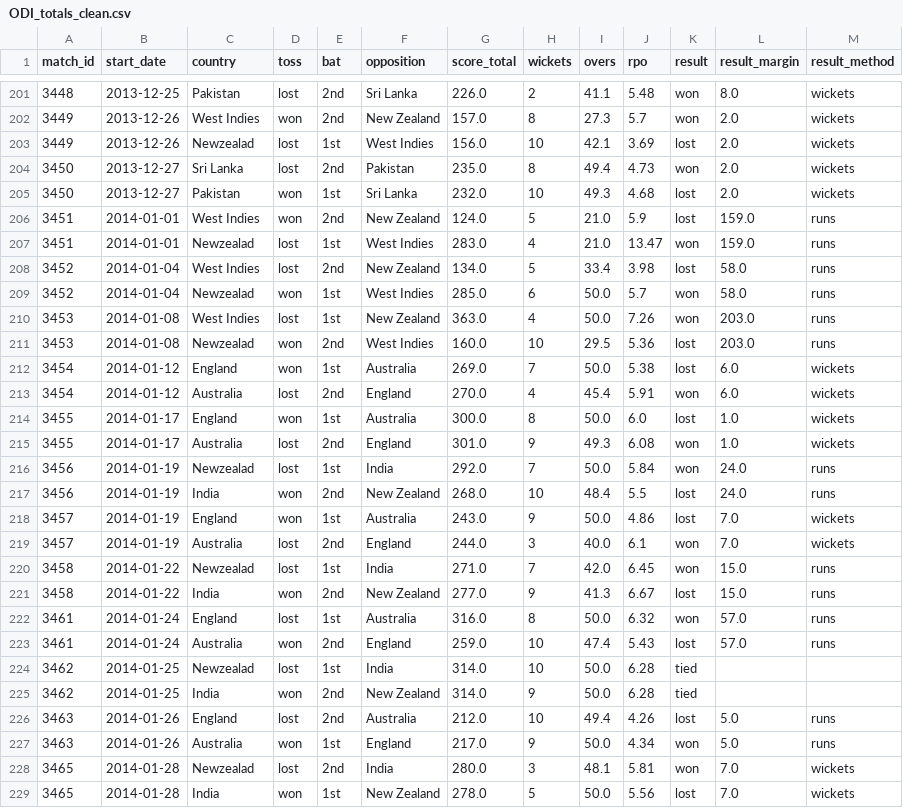
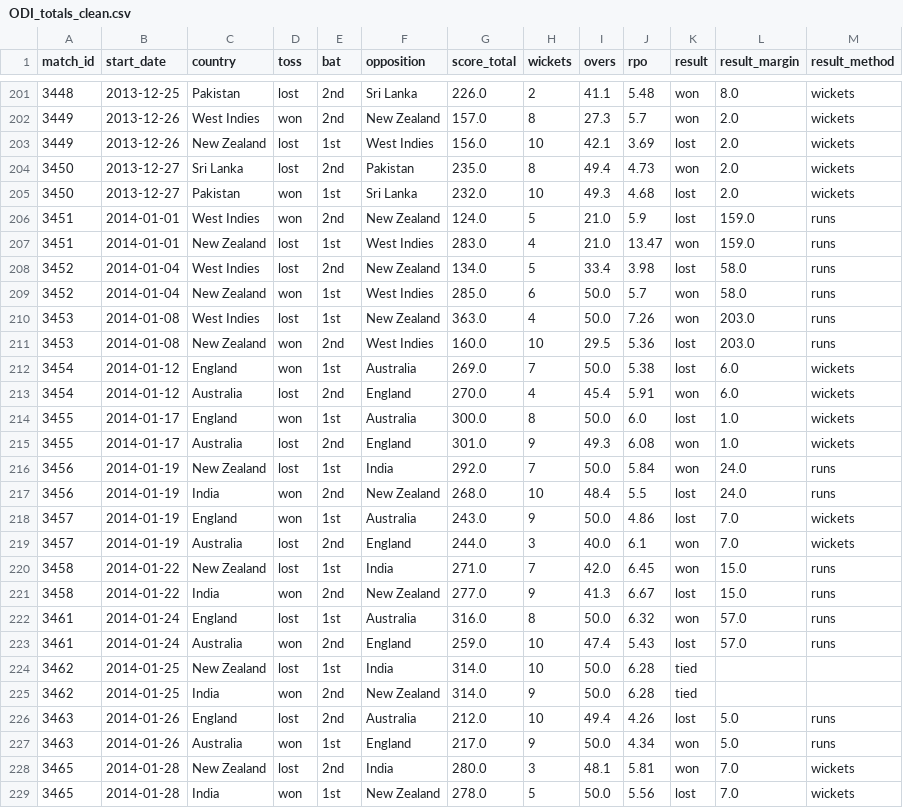
Before and after one commit to matt-fielding8/ODI_Cricket, a CSV file: Data/interim/ODI_totals_clean.csv, drawn as a sheet; only a part is shown, gaps mark what is left out; the diff covers the shown part only.

Commit message:
Updates Newzealad -> New Zealand, ODI_totals_clean

```diff
--- a/Data/interim/ODI_totals_clean.csv
+++ b/Data/interim/ODI_totals_clean.csv
@@ -202,3 +202,3 @@ match_id,start_date,country,toss,bat,opposition,score_total,wickets,overs,rpo,re
 3449,2013-12-26,West Indies,won,2nd,New Zealand,157.0,8,27.3,5.7,won,2.0,wickets
-3449,2013-12-26,Newzealad,lost,1st,West Indies,156.0,10,42.1,3.69,lost,2.0,wickets
+3449,2013-12-26,New Zealand,lost,1st,West Indies,156.0,10,42.1,3.69,lost,2.0,wickets
 3450,2013-12-27,Sri Lanka,lost,2nd,Pakistan,235.0,8,49.4,4.73,won,2.0,wickets
@@ -206,7 +206,7 @@ match_id,start_date,country,toss,bat,opposition,score_total,wickets,overs,rpo,re
 3451,2014-01-01,West Indies,won,2nd,New Zealand,124.0,5,21.0,5.9,lost,159.0,runs
-3451,2014-01-01,Newzealad,lost,1st,West Indies,283.0,4,21.0,13.47,won,159.0,runs
+3451,2014-01-01,New Zealand,lost,1st,West Indies,283.0,4,21.0,13.47,won,159.0,runs
 3452,2014-01-04,West Indies,lost,2nd,New Zealand,134.0,5,33.4,3.98,lost,58.0,runs
-3452,2014-01-04,Newzealad,won,1st,West Indies,285.0,6,50.0,5.7,won,58.0,runs
+3452,2014-01-04,New Zealand,won,1st,West Indies,285.0,6,50.0,5.7,won,58.0,runs
 3453,2014-01-08,West Indies,lost,1st,New Zealand,363.0,4,50.0,7.26,won,203.0,runs
-3453,2014-01-08,Newzealad,won,2nd,West Indies,160.0,10,29.5,5.36,lost,203.0,runs
+3453,2014-01-08,New Zealand,won,2nd,West Indies,160.0,10,29.5,5.36,lost,203.0,runs
 3454,2014-01-12,England,won,1st,Australia,269.0,7,50.0,5.38,lost,6.0,wickets
@@ -215,3 +215,3 @@ match_id,start_date,country,toss,bat,opposition,score_total,wickets,overs,rpo,re
 3455,2014-01-17,Australia,lost,2nd,England,301.0,9,49.3,6.08,won,1.0,wickets
-3456,2014-01-19,Newzealad,lost,1st,India,292.0,7,50.0,5.84,won,24.0,runs
+3456,2014-01-19,New Zealand,lost,1st,India,292.0,7,50.0,5.84,won,24.0,runs
 3456,2014-01-19,India,won,2nd,New Zealand,268.0,10,48.4,5.5,lost,24.0,runs
@@ -219,3 +219,3 @@ match_id,start_date,country,toss,bat,opposition,score_total,wickets,overs,rpo,re
 3457,2014-01-19,Australia,lost,2nd,England,244.0,3,40.0,6.1,won,7.0,wickets
-3458,2014-01-22,Newzealad,lost,1st,India,271.0,7,42.0,6.45,won,15.0,runs
+3458,2014-01-22,New Zealand,lost,1st,India,271.0,7,42.0,6.45,won,15.0,runs
 3458,2014-01-22,India,won,2nd,New Zealand,277.0,9,41.3,6.67,lost,15.0,runs
@@ -223,3 +223,3 @@ match_id,start_date,country,toss,bat,opposition,score_total,wickets,overs,rpo,re
 3461,2014-01-24,Australia,won,2nd,England,259.0,10,47.4,5.43,lost,57.0,runs
-3462,2014-01-25,Newzealad,lost,1st,India,314.0,10,50.0,6.28,tied,,
+3462,2014-01-25,New Zealand,lost,1st,India,314.0,10,50.0,6.28,tied,,
 3462,2014-01-25,India,won,2nd,New Zealand,314.0,9,50.0,6.28,tied,,
@@ -227,3 +227,3 @@ match_id,start_date,country,toss,bat,opposition,score_total,wickets,overs,rpo,re
 3463,2014-01-26,Australia,won,1st,England,217.0,9,50.0,4.34,won,5.0,runs
-3465,2014-01-28,Newzealad,lost,2nd,India,280.0,3,48.1,5.81,won,7.0,wickets
+3465,2014-01-28,New Zealand,lost,2nd,India,280.0,3,48.1,5.81,won,7.0,wickets
 3465,2014-01-28,India,won,1st,New Zealand,278.0,5,50.0,5.56,lost,7.0,wickets
```
Also changed, not shown: 115 edited cells elsewhere in this file.
